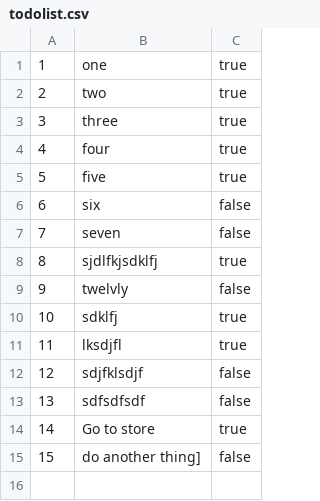
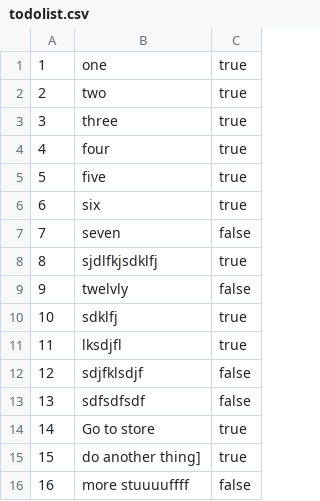
Before and after one commit to bbran/to-do-list, a CSV file: todolist.csv, drawn as a sheet.

```diff
--- a/todolist.csv
+++ b/todolist.csv
@@ -5,3 +5,3 @@
 5,five,true
-6,six,false
+6,six,true
 7,seven,false
@@ -14,2 +14,3 @@
 14,Go to store,true
-15,do another thing],false
+15,do another thing],true
+16,more stuuuuffff,false
```
Also changed, not shown: 1 other file.
